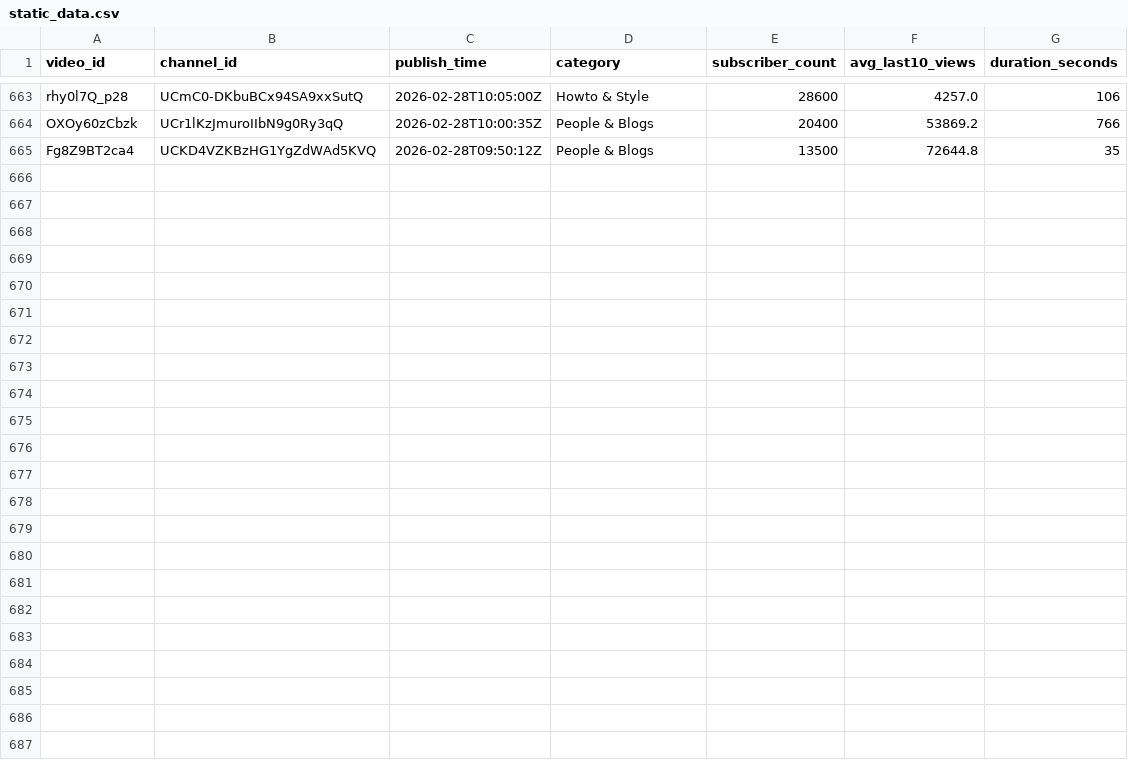
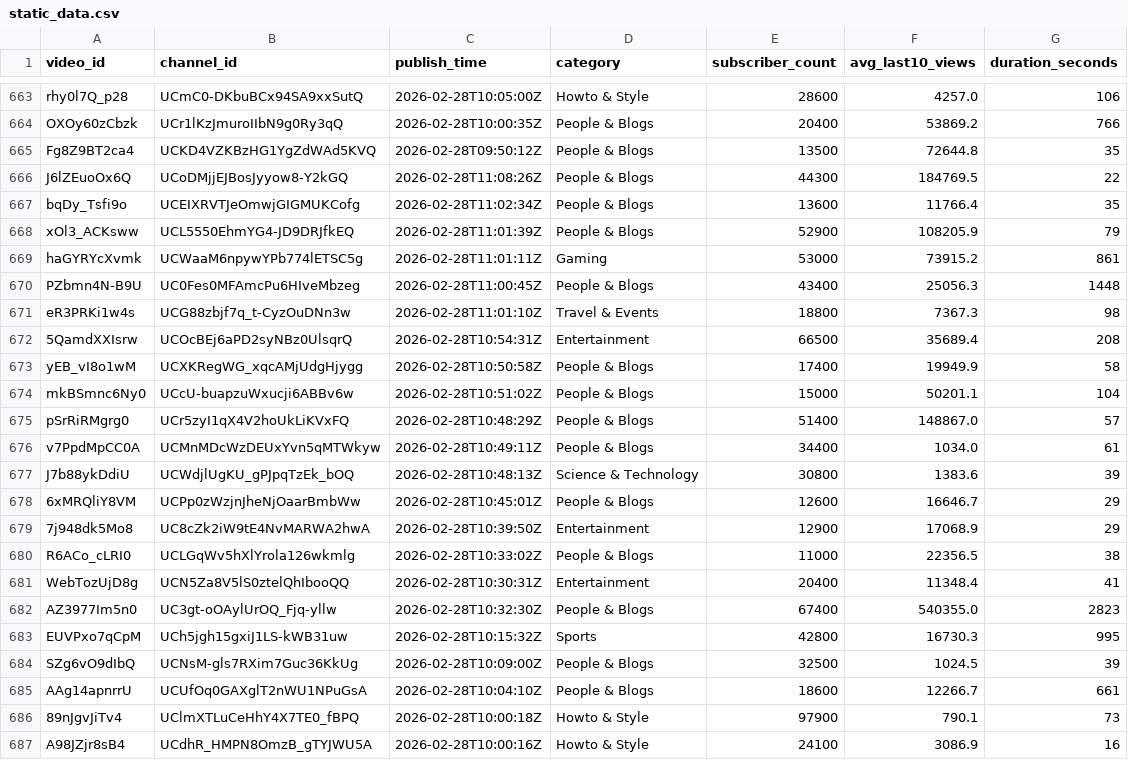
Before and after one commit to jaskiratkalra26/Youtube-Data-Extraction-Pipeline, a CSV file: static_data.csv, drawn as a sheet; only a part is shown, gaps mark what is left out; the diff names each change by its address in the sheet, - before the commit and + after, or states it on an @@ line.

```diff
--- a/static_data.csv
+++ b/static_data.csv
+row 666: J6lZEuoOx6Q | UCoDMjjEJBosJyyow8-Y2kGQ | 2026-02-28T11:08:26Z | People & Blogs | 44300 | 184769.5 | 22
+row 667: bqDy_Tsfi9o | UCEIXRVTJeOmwjGIGMUKCofg | 2026-02-28T11:02:34Z | People & Blogs | 13600 | 11766.4 | 35
+row 668: xOl3_ACKsww | UCL5550EhmYG4-JD9DRJfkEQ | 2026-02-28T11:01:39Z | People & Blogs | 52900 | 108205.9 | 79
+row 669: haGYRYcXvmk | UCWaaM6npywYPb774lETSC5g | 2026-02-28T11:01:11Z | Gaming | 53000 | 73915.2 | 861
+row 670: PZbmn4N-B9U | UC0Fes0MFAmcPu6HIveMbzeg | 2026-02-28T11:00:45Z | People & Blogs | 43400 | 25056.3 | 1448
+row 671: eR3PRKi1w4s | UCG88zbjf7q_t-CyzOuDNn3w | 2026-02-28T11:01:10Z | Travel & Events | 18800 | 7367.3 | 98
+row 672: 5QamdXXIsrw | UCOcBEj6aPD2syNBz0UlsqrQ | 2026-02-28T10:54:31Z | Entertainment | 66500 | 35689.4 | 208
+row 673: yEB_vI8o1wM | UCXKRegWG_xqcAMjUdgHjygg | 2026-02-28T10:50:58Z | People & Blogs | 17400 | 19949.9 | 58
+row 674: mkBSmnc6Ny0 | UCcU-buapzuWxucji6ABBv6w | 2026-02-28T10:51:02Z | People & Blogs | 15000 | 50201.1 | 104
+row 675: pSrRiRMgrg0 | UCr5zyI1qX4V2hoUkLiKVxFQ | 2026-02-28T10:48:29Z | People & Blogs | 51400 | 148867.0 | 57
+row 676: v7PpdMpCC0A | UCMnMDcWzDEUxYvn5qMTWkyw | 2026-02-28T10:49:11Z | People & Blogs | 34400 | 1034.0 | 61
+row 677: J7b88ykDdiU | UCWdjlUgKU_gPJpqTzEk_bOQ | 2026-02-28T10:48:13Z | Science & Technology | 30800 | 1383.6 | 39
+row 678: 6xMRQliY8VM | UCPp0zWzjnJheNjOaarBmbWw | 2026-02-28T10:45:01Z | People & Blogs | 12600 | 16646.7 | 29
+row 679: 7j948dk5Mo8 | UC8cZk2iW9tE4NvMARWA2hwA | 2026-02-28T10:39:50Z | Entertainment | 12900 | 17068.9 | 29
+row 680: R6ACo_cLRI0 | UCLGqWv5hXlYrola126wkmlg | 2026-02-28T10:33:02Z | People & Blogs | 11000 | 22356.5 | 38
+row 681: WebTozUjD8g | UCN5Za8V5lS0ztelQhIbooQQ | 2026-02-28T10:30:31Z | Entertainment | 20400 | 11348.4 | 41
+row 682: AZ3977Im5n0 | UC3gt-oOAylUrOQ_Fjq-yllw | 2026-02-28T10:32:30Z | People & Blogs | 67400 | 540355.0 | 2823
+row 683: EUVPxo7qCpM | UCh5jgh15gxiJ1LS-kWB31uw | 2026-02-28T10:15:32Z | Sports | 42800 | 16730.3 | 995
+row 684: SZg6vO9dIbQ | UCNsM-gls7RXim7Guc36KkUg | 2026-02-28T10:09:00Z | People & Blogs | 32500 | 1024.5 | 39
+row 685: AAg14apnrrU | UCUfOq0GAXglT2nWU1NPuGsA | 2026-02-28T10:04:10Z | People & Blogs | 18600 | 12266.7 | 661
+row 686: 89nJgvJiTv4 | UClmXTLuCeHhY4X7TE0_fBPQ | 2026-02-28T10:00:18Z | Howto & Style | 97900 | 790.1 | 73
+row 687: A98JZjr8sB4 | UCdhR_HMPN8OmzB_gTYJWU5A | 2026-02-28T10:00:16Z | Howto & Style | 24100 | 3086.9 | 16
```
Also changed, not shown: hour1_data.csv, pending_videos.csv.
